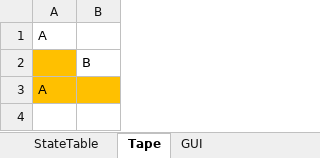
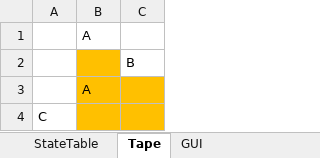
Before and after one commit to muzudho/TuringMachineByExcelVBA, an Excel workbook: TuringMachineByExcelVBA.xlsm, sheet Tape, drawn as a sheet; values as stored, in another font and other column widths than the file's, no borders; the diff names each change by its address in the sheet, - before the commit and + after, or states it on an @@ line.

```diff
--- a/TuringMachineByExcelVBA.xlsm (sheet Tape)
+++ b/TuringMachineByExcelVBA.xlsm (sheet Tape)
+column A, empty
+row 4: C
```
Also changed, not shown: charts or pictures, 1 other file.
